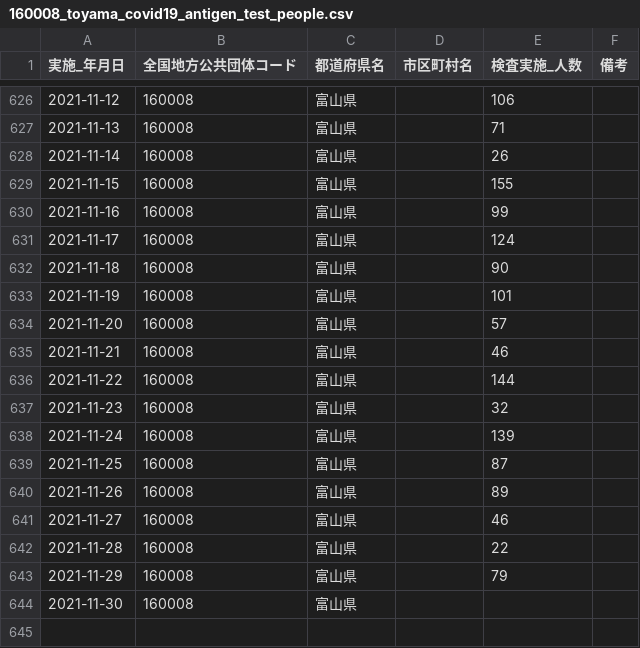
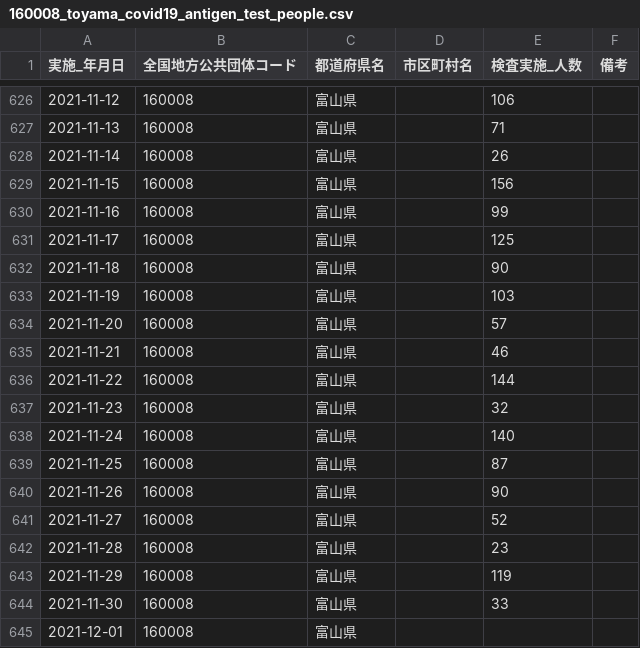
Before and after one commit to terachan0117/covid19-toyama-opendata, a CSV file: data/160008_toyama_covid19_antigen_test_people.csv, drawn as a sheet; only a part is shown, gaps mark what is left out.

```diff
--- a/data/160008_toyama_covid19_antigen_test_people.csv
+++ b/data/160008_toyama_covid19_antigen_test_people.csv
@@ -628,7 +628,7 @@
 2021-11-14,160008,富山県,,26,
-2021-11-15,160008,富山県,,155,
+2021-11-15,160008,富山県,,156,
 2021-11-16,160008,富山県,,99,
-2021-11-17,160008,富山県,,124,
+2021-11-17,160008,富山県,,125,
 2021-11-18,160008,富山県,,90,
-2021-11-19,160008,富山県,,101,
+2021-11-19,160008,富山県,,103,
 2021-11-20,160008,富山県,,57,
@@ -637,8 +637,9 @@
 2021-11-23,160008,富山県,,32,
-2021-11-24,160008,富山県,,139,
+2021-11-24,160008,富山県,,140,
 2021-11-25,160008,富山県,,87,
-2021-11-26,160008,富山県,,89,
-2021-11-27,160008,富山県,,46,
-2021-11-28,160008,富山県,,22,
-2021-11-29,160008,富山県,,79,
-2021-11-30,160008,富山県,,,
+2021-11-26,160008,富山県,,90,
+2021-11-27,160008,富山県,,52,
+2021-11-28,160008,富山県,,23,
+2021-11-29,160008,富山県,,119,
+2021-11-30,160008,富山県,,33,
+2021-12-01,160008,富山県,,,
```
Also changed, not shown: data/160008_toyama_covid19_call_center.csv, data/160008_toyama_covid19_confirm_negative.csv, 5 other files.
